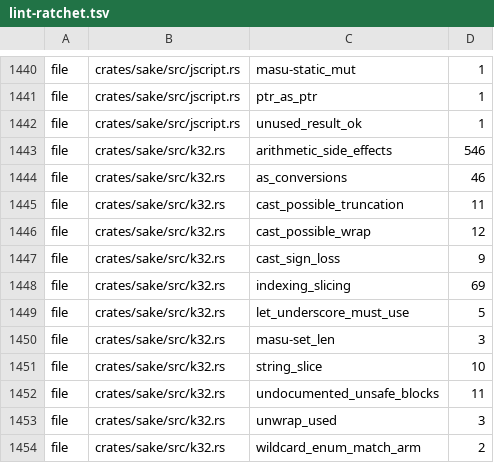
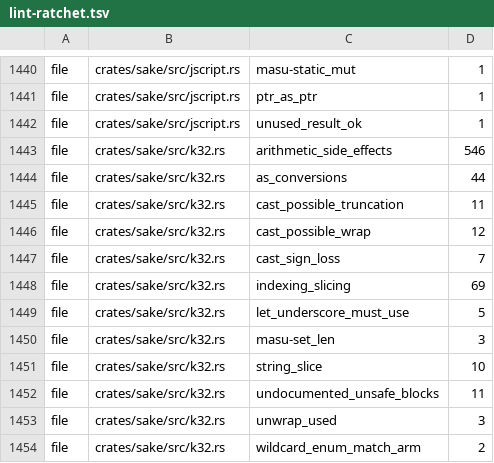
Before and after one commit to a-kaibu/masu, a TSV file: tools/ci/lint-ratchet.tsv, drawn as a sheet; only a part is shown, gaps mark what is left out.

```diff
--- a/tools/ci/lint-ratchet.tsv
+++ b/tools/ci/lint-ratchet.tsv
@@ -1443,6 +1443,6 @@ file	crates/sake/src/jscript.rs	unused_result_ok	1
 file	crates/sake/src/k32.rs	arithmetic_side_effects	546
-file	crates/sake/src/k32.rs	as_conversions	46
+file	crates/sake/src/k32.rs	as_conversions	44
 file	crates/sake/src/k32.rs	cast_possible_truncation	11
 file	crates/sake/src/k32.rs	cast_possible_wrap	12
-file	crates/sake/src/k32.rs	cast_sign_loss	9
+file	crates/sake/src/k32.rs	cast_sign_loss	7
 file	crates/sake/src/k32.rs	indexing_slicing	69
```
Also changed, not shown: 1 other file.
